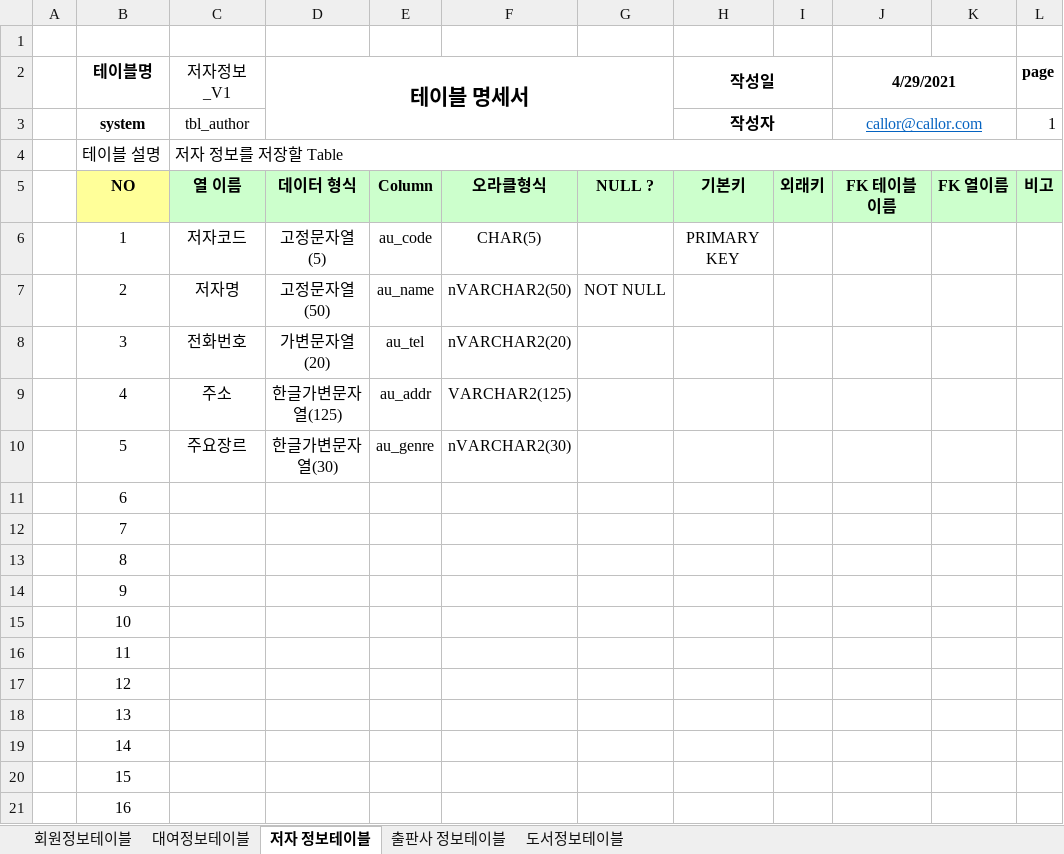
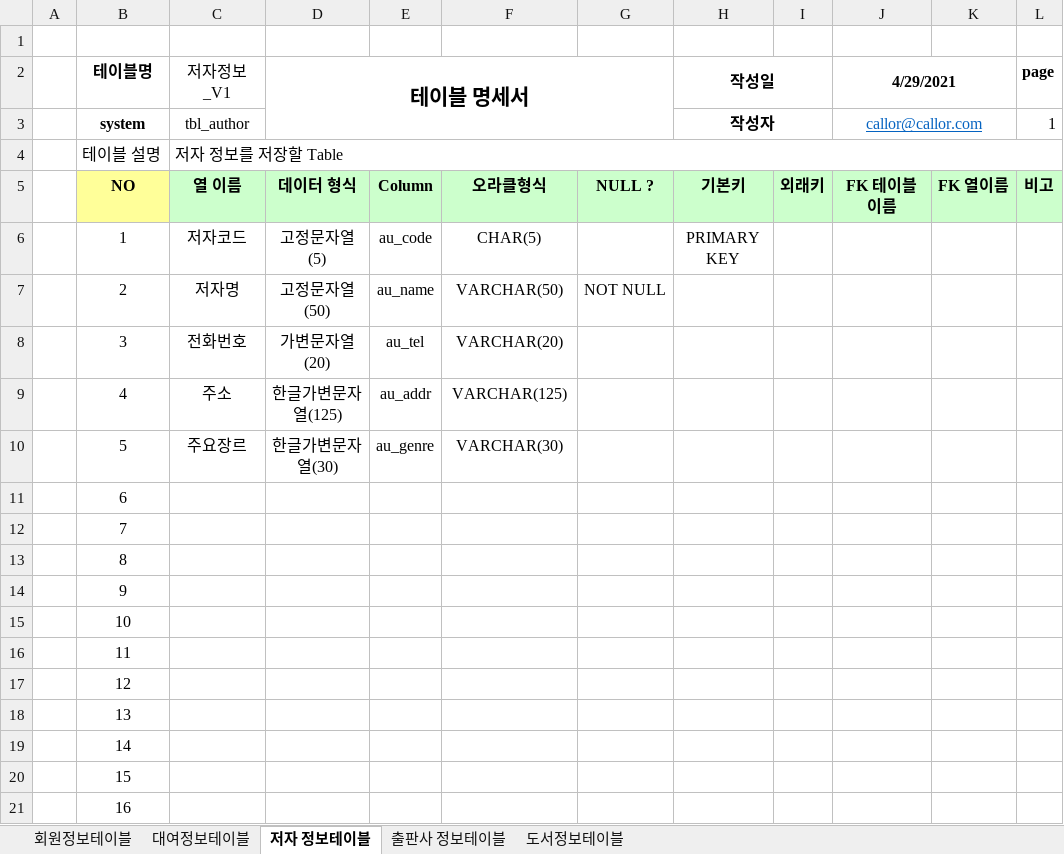
Before and after one commit to Nanask/Biz_403_2021_04_DBMS, an Excel workbook: 도서대여 프로젝트/도서정보-테이블명세 MySQL.xlsx, sheet 저자 정보테이블, drawn as a sheet; values as stored, in another font and other column widths than the file's, no borders; the diff names each change by its address in the sheet, - before the commit and + after, or states it on an @@ line.

```diff
--- a/도서대여 프로젝트/도서정보-테이블명세 MySQL.xlsx (sheet 저자 정보테이블)
+++ b/도서대여 프로젝트/도서정보-테이블명세 MySQL.xlsx (sheet 저자 정보테이블)
-F7: nVARCHAR2(50)
+F7: VARCHAR(50)
-F8: nVARCHAR2(20)
+F8: VARCHAR(20)
-F9: VARCHAR2(125)
+F9: VARCHAR(125)
-F10: nVARCHAR2(30)
+F10: VARCHAR(30)
```
Also changed, not shown: sheet 출판사 정보테이블, sheet 도서정보테이블, 7 other files.
